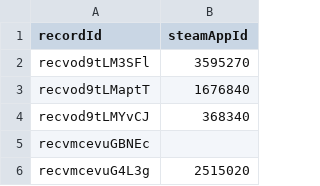
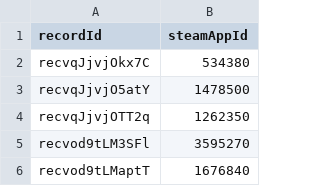
Before and after one commit to oXnMe/psplus-steam-overlay, a CSV file: data/data.csv, drawn as a sheet; only a part is shown; the shorter side is filled out with more unchanged rows; the diff names each change by its address in the sheet, - before the commit and + after, or states it on an @@ line.

Commit message:
update metadata

```diff
--- a/data/data.csv
+++ b/data/data.csv
+row 2: recvqJjvjOkx7C | 534380
+row 3: recvqJjvjO5atY | 1478500
+row 4: recvqJjvjOTT2q | 1262350
```
